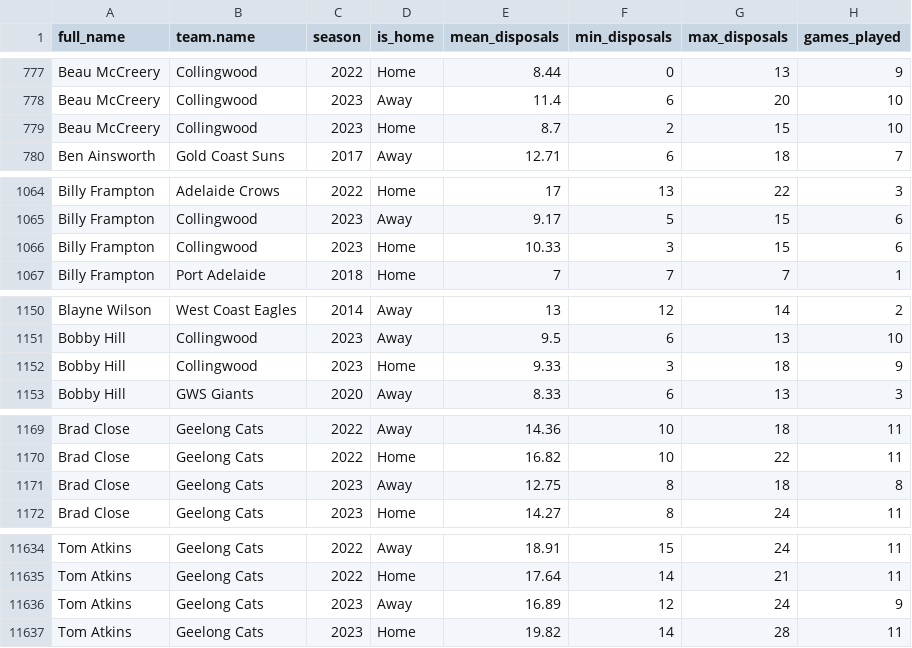
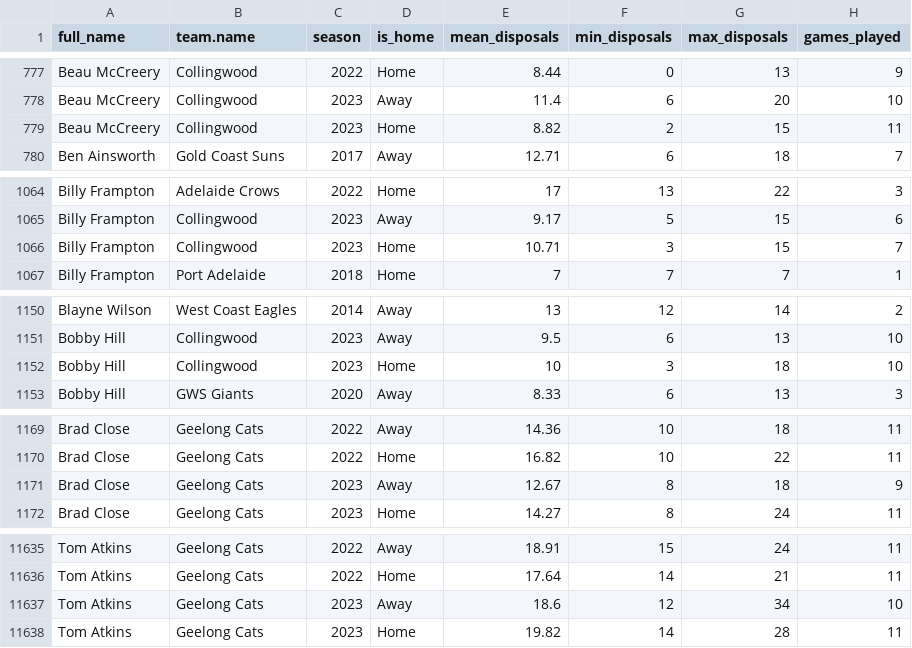
Before and after one commit to albtree/afl_disposals_by_week, a CSV file: player_stats_by_home_away.csv, drawn as a sheet; only a part is shown, gaps mark what is left out; the diff covers the shown part only.

```diff
--- a/player_stats_by_home_away.csv
+++ b/player_stats_by_home_away.csv
@@ -778,3 +778,3 @@
 "Beau McCreery","Collingwood",2023,"Away",11.4,6,20,10
-"Beau McCreery","Collingwood",2023,"Home",8.7,2,15,10
+"Beau McCreery","Collingwood",2023,"Home",8.82,2,15,11
 "Ben Ainsworth","Gold Coast Suns",2017,"Away",12.71,6,18,7
@@ -1065,3 +1065,3 @@
 "Billy Frampton","Collingwood",2023,"Away",9.17,5,15,6
-"Billy Frampton","Collingwood",2023,"Home",10.33,3,15,6
+"Billy Frampton","Collingwood",2023,"Home",10.71,3,15,7
 "Billy Frampton","Port Adelaide",2018,"Home",7,7,7,1
@@ -1151,3 +1151,3 @@
 "Bobby Hill","Collingwood",2023,"Away",9.5,6,13,10
-"Bobby Hill","Collingwood",2023,"Home",9.33,3,18,9
+"Bobby Hill","Collingwood",2023,"Home",10,3,18,10
 "Bobby Hill","GWS Giants",2020,"Away",8.33,6,13,3
@@ -1170,3 +1170,3 @@
 "Brad Close","Geelong Cats",2022,"Home",16.82,10,22,11
-"Brad Close","Geelong Cats",2023,"Away",12.75,8,18,8
+"Brad Close","Geelong Cats",2023,"Away",12.67,8,18,9
 "Brad Close","Geelong Cats",2023,"Home",14.27,8,24,11
@@ -11635,3 +11636,3 @@
 "Tom Atkins","Geelong Cats",2022,"Home",17.64,14,21,11
-"Tom Atkins","Geelong Cats",2023,"Away",16.89,12,24,9
+"Tom Atkins","Geelong Cats",2023,"Away",18.6,12,34,10
 "Tom Atkins","Geelong Cats",2023,"Home",19.82,14,28,11
```
Also changed, not shown: 1 added row and 88 edited cells elsewhere in this file, player_disp_tog.csv, player_stats_2023.csv, 1 other file.
